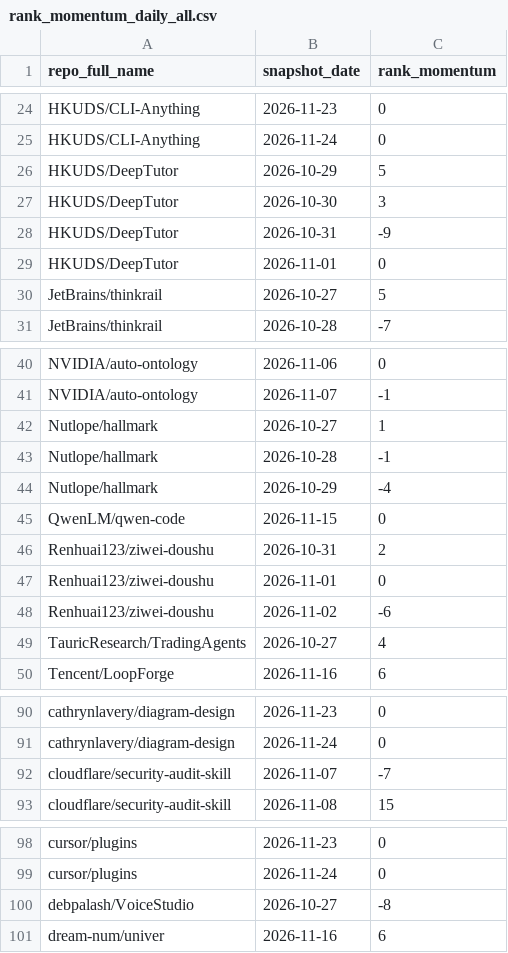
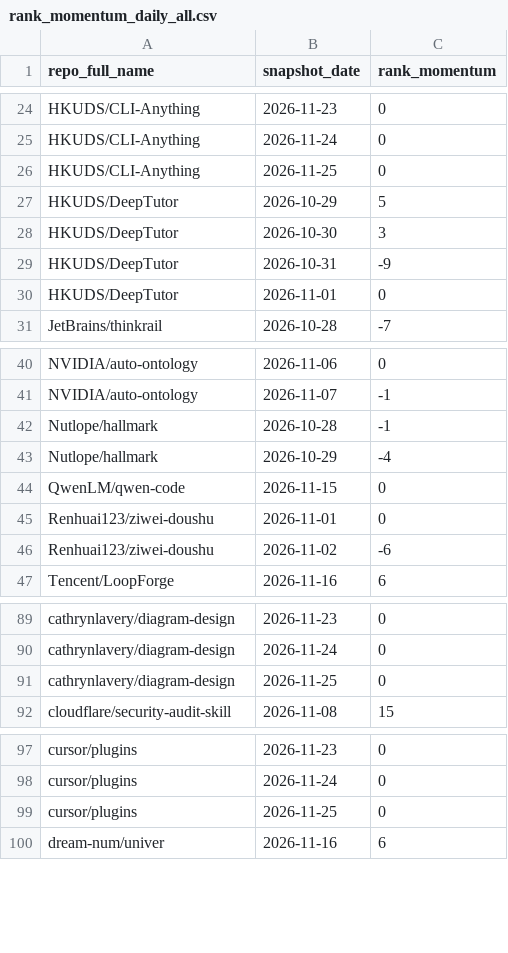
Before and after one commit to husy7/GitHub-TrendsInsight, a CSV file: data/processed/rank_momentum_daily_all.csv, drawn as a sheet; only a part is shown, gaps mark what is left out; the diff covers the shown part only.

```diff
--- a/data/processed/rank_momentum_daily_all.csv
+++ b/data/processed/rank_momentum_daily_all.csv
@@ -25,2 +25,3 @@ HKUDS/CLI-Anything,2026-11-23,0
 HKUDS/CLI-Anything,2026-11-24,0
+HKUDS/CLI-Anything,2026-11-25,0
 HKUDS/DeepTutor,2026-10-29,5
@@ -29,3 +30,2 @@ HKUDS/DeepTutor,2026-10-31,-9
 HKUDS/DeepTutor,2026-11-01,0
-JetBrains/thinkrail,2026-10-27,5
 JetBrains/thinkrail,2026-10-28,-7
@@ -41,3 +41,2 @@ NVIDIA/auto-ontology,2026-11-06,0
 NVIDIA/auto-ontology,2026-11-07,-1
-Nutlope/hallmark,2026-10-27,1
 Nutlope/hallmark,2026-10-28,-1
@@ -45,6 +44,4 @@ Nutlope/hallmark,2026-10-29,-4
 QwenLM/qwen-code,2026-11-15,0
-Renhuai123/ziwei-doushu,2026-10-31,2
 Renhuai123/ziwei-doushu,2026-11-01,0
 Renhuai123/ziwei-doushu,2026-11-02,-6
-TauricResearch/TradingAgents,2026-10-27,4
 Tencent/LoopForge,2026-11-16,6
@@ -91,3 +90,3 @@ cathrynlavery/diagram-design,2026-11-23,0
 cathrynlavery/diagram-design,2026-11-24,0
-cloudflare/security-audit-skill,2026-11-07,-7
+cathrynlavery/diagram-design,2026-11-25,0
 cloudflare/security-audit-skill,2026-11-08,15
@@ -99,3 +98,3 @@ cursor/plugins,2026-11-23,0
 cursor/plugins,2026-11-24,0
-debpalash/VoiceStudio,2026-10-27,-8
+cursor/plugins,2026-11-25,0
 dream-num/univer,2026-11-16,6
```
Also changed, not shown: 13 added rows and 3 removed rows elsewhere in this file, data/processed/rank_momentum_monthly_all.csv, data/processed/rank_momentum_weekly_all.csv, 8 other files.
